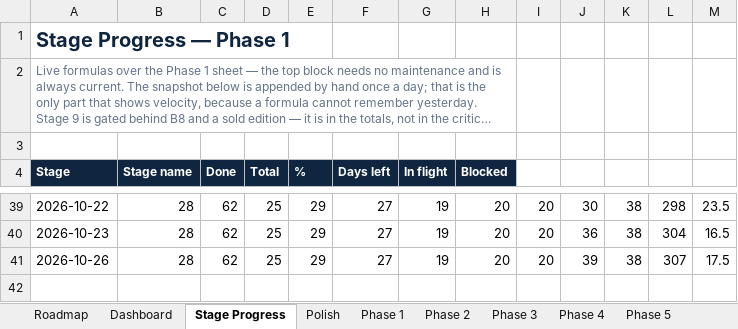
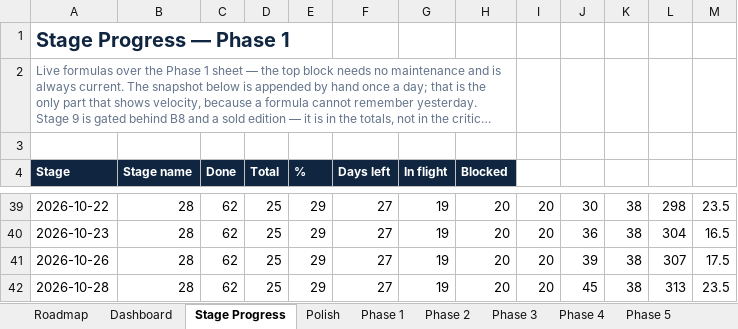
Before and after one commit to BTG-Sports/sponsorX_dev, an Excel workbook: Claude outputs/SponsorX-Full-Programme-Task-Board.xlsx, sheet Stage Progress, drawn as a sheet; only a part is shown, gaps mark what is left out; long unchanged cells end in …; values as stored, in another font and other column widths than the file's, no borders; conditional formats not drawn; the diff names each change by its address in the sheet, - before the commit and + after, or states it on an @@ line.

```diff
--- a/Claude outputs/SponsorX-Full-Programme-Task-Board.xlsx (sheet Stage Progress)
+++ b/Claude outputs/SponsorX-Full-Programme-Task-Board.xlsx (sheet Stage Progress)
+row 42: 2026-10-28 | 28 | 62 | 25 | 29 | 27 | 19 | 20 | 20 | 45 | 38 | 313 | 23.5
```
Also changed, not shown: 1 other file.
